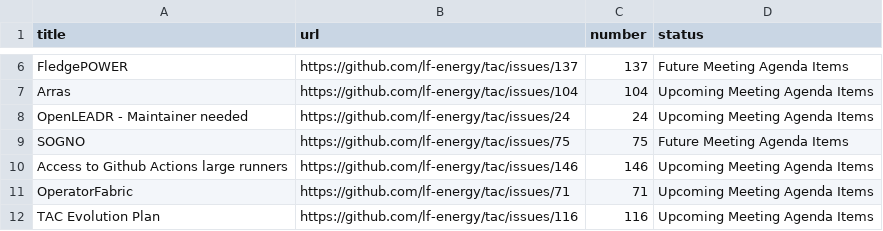
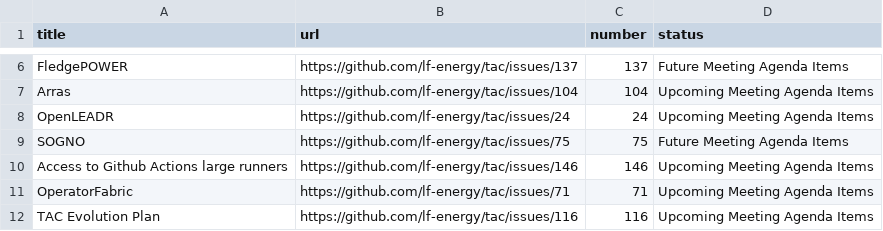
Before and after one commit to lf-energy/tac, a CSV file: _data/meeting-agenda-items.csv, drawn as a sheet; only a part is shown, gaps mark what is left out.

```diff
--- a/_data/meeting-agenda-items.csv
+++ b/_data/meeting-agenda-items.csv
@@ -7,3 +7,3 @@ FledgePOWER,https://github.com/lf-energy/tac/issues/137,137,Future Meeting Agend
 Arras,https://github.com/lf-energy/tac/issues/104,104,Upcoming Meeting Agenda Items
-OpenLEADR - Maintainer needed,https://github.com/lf-energy/tac/issues/24,24,Upcoming Meeting Agenda Items
+OpenLEADR,https://github.com/lf-energy/tac/issues/24,24,Upcoming Meeting Agenda Items
 SOGNO,https://github.com/lf-energy/tac/issues/75,75,Future Meeting Agenda Items
```
Also changed, not shown: _data/projects.csv.
